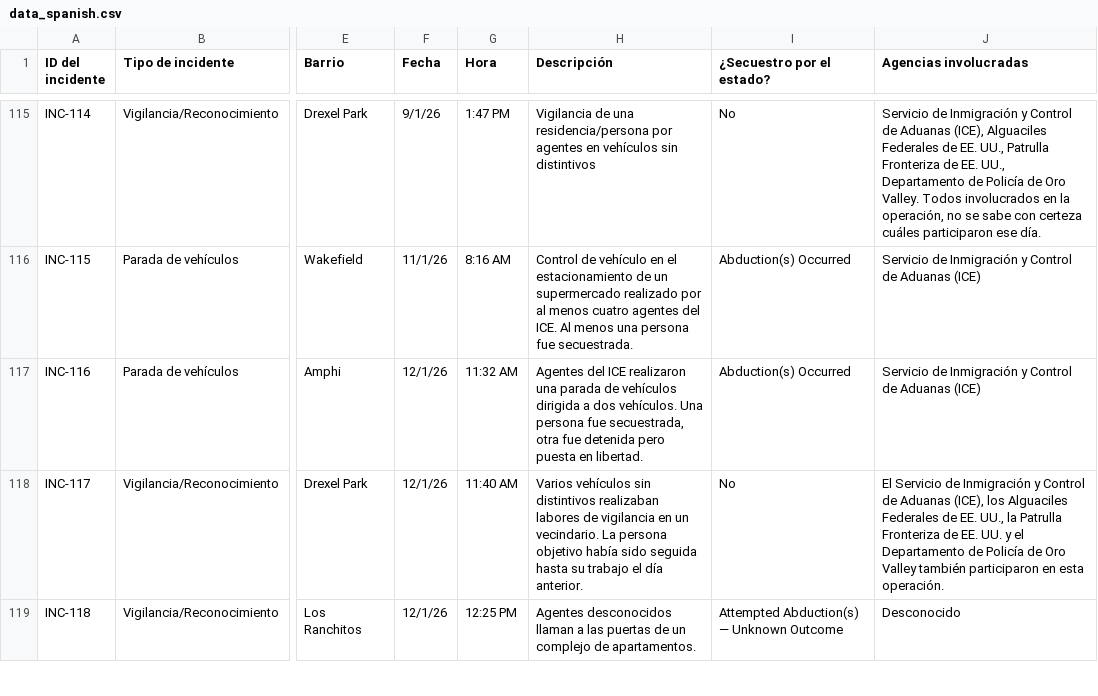
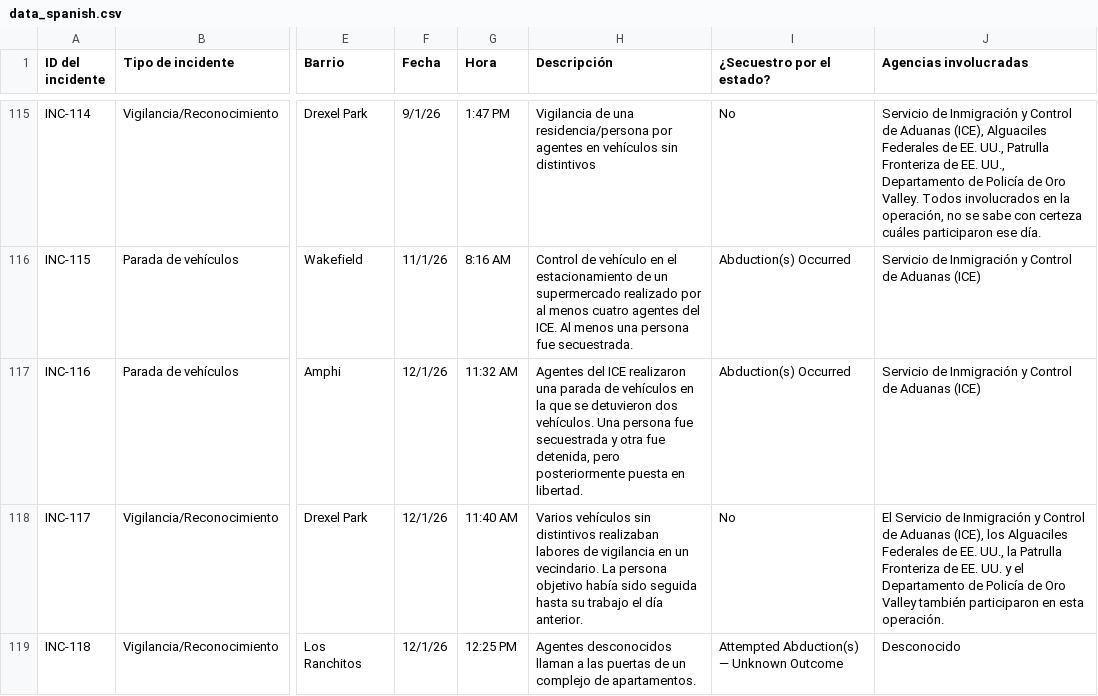
Before and after one commit to TucsonMigraMap/Migra-Map-Data, a CSV file: data_spanish.csv, drawn as a sheet; only a part is shown, gaps mark what is left out; the diff covers the shown part only; the diff names each change by its address in the sheet, - before the commit and + after, or states it on an @@ line.

```diff
--- a/data_spanish.csv
+++ b/data_spanish.csv
-H117 (Descripción): …de vehículos dirigida a dos vehículos. Una persona fue secuestrada, otra fue detenida pero puesta en…
+H117 (Descripción): …de vehículos en la que se detuvieron dos vehículos. Una persona fue secuestrada y otra fue detenida, pero posteriormente puesta en…
```
Also changed, not shown: 10 edited cells elsewhere in this file, data_spanish_latest.csv.
